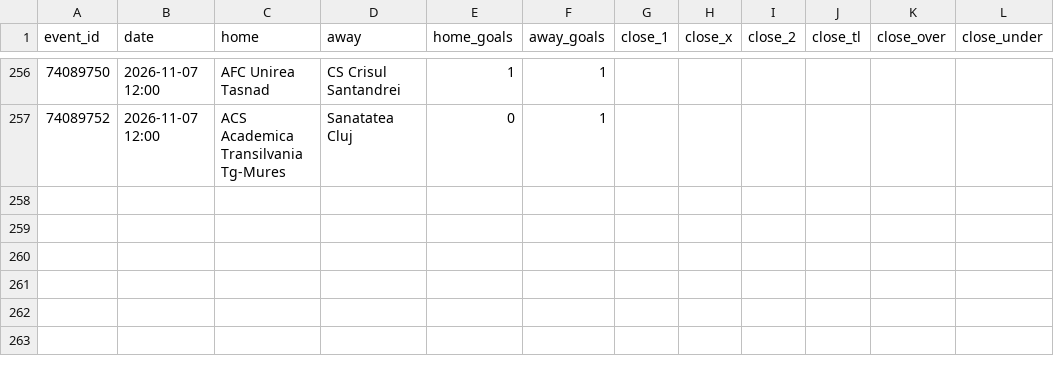
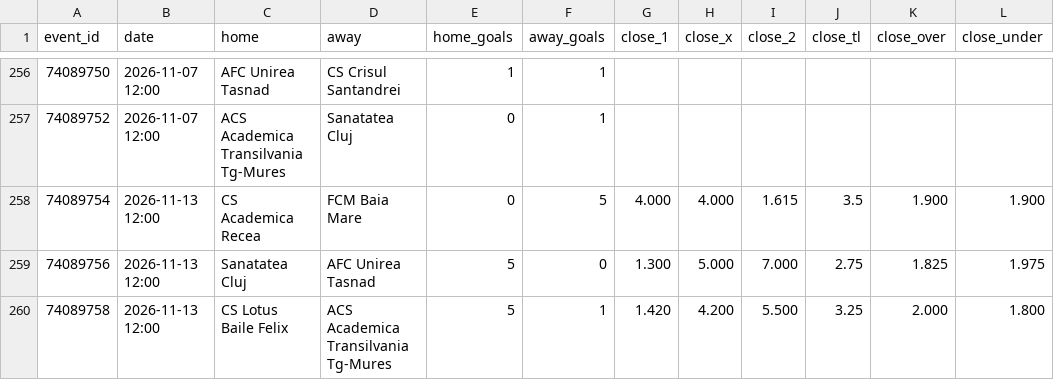
Before and after one commit to bsfisuomi/model-backtest, a CSV file: data/matches/romania-liga-iii-seria-8.csv, drawn as a sheet; only a part is shown, gaps mark what is left out; the diff names each change by its address in the sheet, - before the commit and + after, or states it on an @@ line.

```diff
--- a/data/matches/romania-liga-iii-seria-8.csv
+++ b/data/matches/romania-liga-iii-seria-8.csv
+row 258: 74089754 | 2026-11-13 12:00 | CS Academica Recea | FCM Baia Mare | 0 | 5 | 4.000 | 4.000 | 1.615 | 3.5 | 1.900 | 1.900
+row 259: 74089756 | 2026-11-13 12:00 | Sanatatea Cluj | AFC Unirea Tasnad | 5 | 0 | 1.300 | 5.000 | 7.000 | 2.75 | 1.825 | 1.975
+row 260: 74089758 | 2026-11-13 12:00 | CS Lotus Baile Felix | ACS Academica Transilvania Tg-Mures | 5 | 1 | 1.420 | 4.200 | 5.500 | 3.25 | 2.000 | 1.800
```
Also changed, not shown: data/bets.csv, data/matches/egypt-2-division-a.csv, 23 other files.
